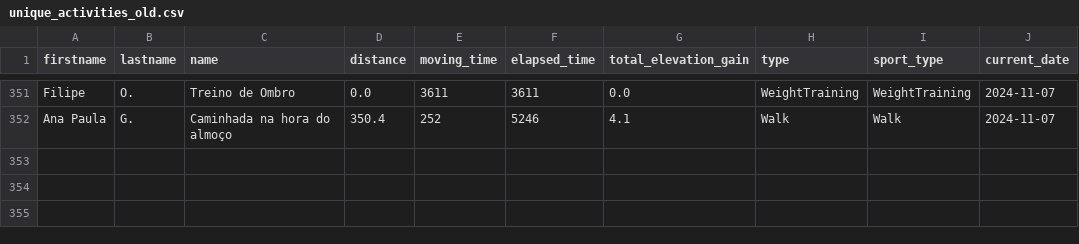
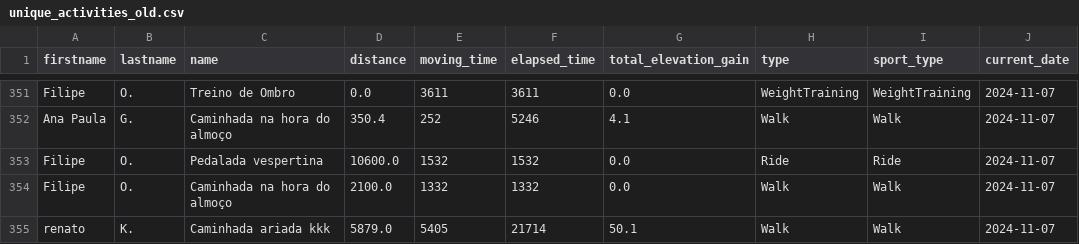
Before and after one commit to test7373/python-strava-champion, a CSV file: unique_activities_old.csv, drawn as a sheet; only a part is shown, gaps mark what is left out.

```diff
--- a/unique_activities_old.csv
+++ b/unique_activities_old.csv
@@ -352 +352,4 @@ Filipe,O.,Treino de Ombro,0.0,3611,3611,0.0,WeightTraining,WeightTraining,2024-1
 Ana Paula,G.,Caminhada na hora do almoço,350.4,252,5246,4.1,Walk,Walk,2024-11-07
+Filipe,O.,Pedalada vespertina,10600.0,1532,1532,0.0,Ride,Ride,2024-11-07
+Filipe,O.,Caminhada na hora do almoço,2100.0,1332,1332,0.0,Walk,Walk,2024-11-07
+renato,K.,Caminhada ariada kkk,5879.0,5405,21714,50.1,Walk,Walk,2024-11-07
```
Also changed, not shown: invalid_activities.csv, 1 other file.
